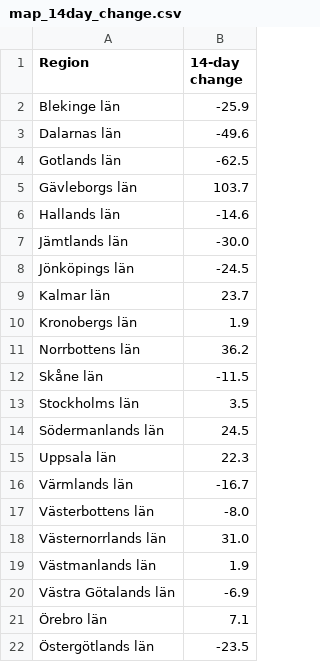
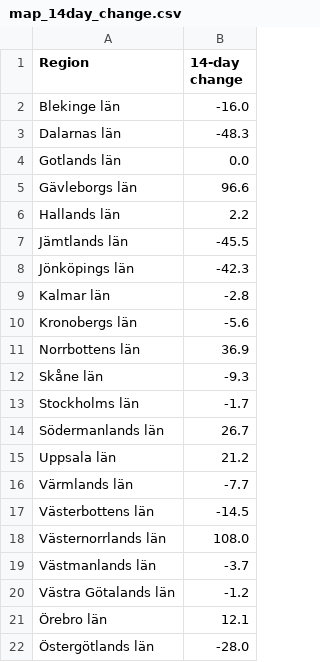
Before and after one commit to covidxix/csvdata, a CSV file: map_14day_change.csv, drawn as a sheet.

```diff
--- a/map_14day_change.csv
+++ b/map_14day_change.csv
@@ -1,22 +1,22 @@
 Region,14-day change
-Blekinge län,-25.9
-Dalarnas län,-49.6
-Gotlands län,-62.5
-Gävleborgs län,103.7
-Hallands län,-14.6
-Jämtlands län,-30.0
-Jönköpings län,-24.5
-Kalmar län,23.7
-Kronobergs län,1.9
-Norrbottens län,36.2
-Skåne län,-11.5
-Stockholms län,3.5
-Södermanlands län,24.5
-Uppsala län,22.3
-Värmlands län,-16.7
-Västerbottens län,-8.0
-Västernorrlands län,31.0
-Västmanlands län,1.9
-Västra Götalands län,-6.9
-Örebro län,7.1
-Östergötlands län,-23.5
+Blekinge län,-16.0
+Dalarnas län,-48.3
+Gotlands län,0.0
+Gävleborgs län,96.6
+Hallands län,2.2
+Jämtlands län,-45.5
+Jönköpings län,-42.3
+Kalmar län,-2.8
+Kronobergs län,-5.6
+Norrbottens län,36.9
+Skåne län,-9.3
+Stockholms län,-1.7
+Södermanlands län,26.7
+Uppsala län,21.2
+Värmlands län,-7.7
+Västerbottens län,-14.5
+Västernorrlands län,108.0
+Västmanlands län,-3.7
+Västra Götalands län,-1.2
+Örebro län,12.1
+Östergötlands län,-28.0
```
Also changed, not shown: days.csv, deaths.csv, 9 other files.
